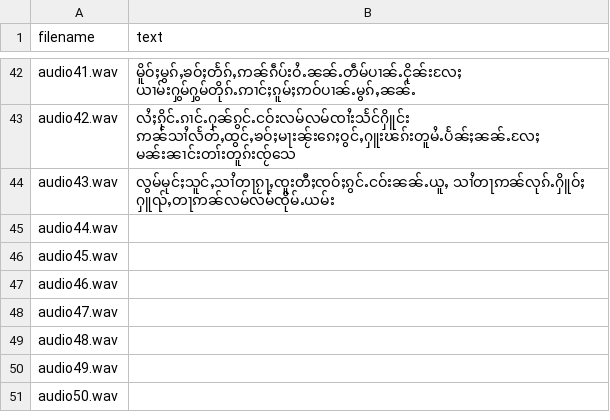
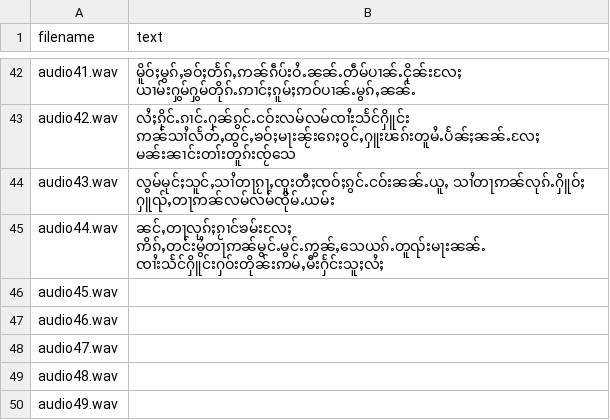
Before and after one commit to doublehprojects/tts-data, a CSV file: transcript.csv, drawn as a sheet; only a part is shown, gaps mark what is left out; the shorter side is filled out with more unchanged rows.

Commit message:
update audio44

```diff
--- a/transcript.csv
+++ b/transcript.csv
@@ -44,3 +44,3 @@ audio42.wav,လႆႈၵိုင်ႉၵၢင်ႉႁၼ်ၵွင်ႉ
 audio43.wav,လွမ်မုင်ႈသူင်ႇသၢႆတႃၵႂႃႇၸူးတီႈၸဝ်ႈၵွင်ႉငဝ်းၼၼ်ႉယူႇ သၢႆတႃဢၼ်လုၵ်ႉႁိူဝ်ႈ ႁူၺ်ႇတႃဢၼ်လမ်လမ်ၸိုမ်ႉယမ်း
-audio44.wav,
+audio44.wav,ၼင်ႇတႃလုၵ်ႈၵႂၢင်ၶမ်းလႄႈ ဢိၵ်ႇတင်းမွႆတႃဢၼ်မွင်ႉမွင်ႉဢွၼ်ႇသေယၵ်ႉတူၺ်းမႃးၼၼ်ႉ ၸၢႆးသႅင်ႁိူင်းႁဝ်းတိုၼ်းဢမ်ႇမီးႁႅင်းသူႈလႆႈ
 audio45.wav,
```
